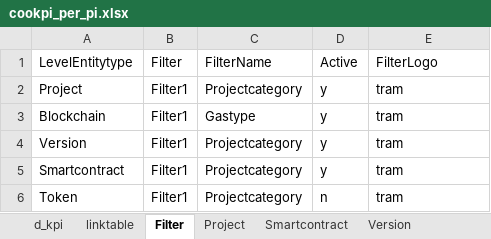
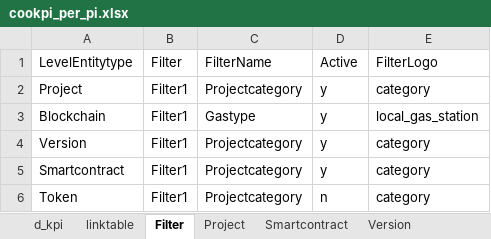
Before and after one commit to nickhessing/storkstats, an Excel workbook: assets/Attributes/dashboard_data/cookpi_per_pi.xlsx, sheet Filter, drawn as a sheet; values as stored, in another font and other column widths than the file's, no borders; the diff names each change by its address in the sheet, - before the commit and + after, or states it on an @@ line.

```diff
--- a/assets/Attributes/dashboard_data/cookpi_per_pi.xlsx (sheet Filter)
+++ b/assets/Attributes/dashboard_data/cookpi_per_pi.xlsx (sheet Filter)
-E2: tram
+E2: category
-E3: tram
+E3: local_gas_station
-E4:E6: tram
+E4:E6: category
```
Also changed, not shown: 4 other files.
